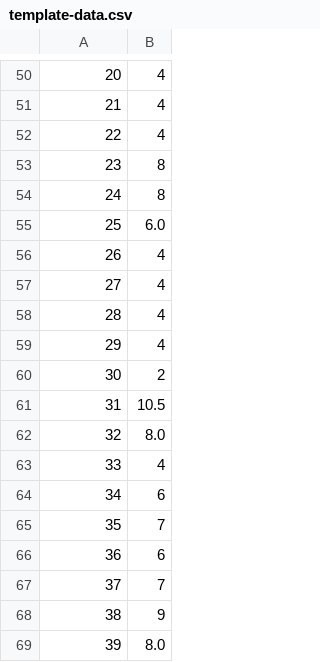
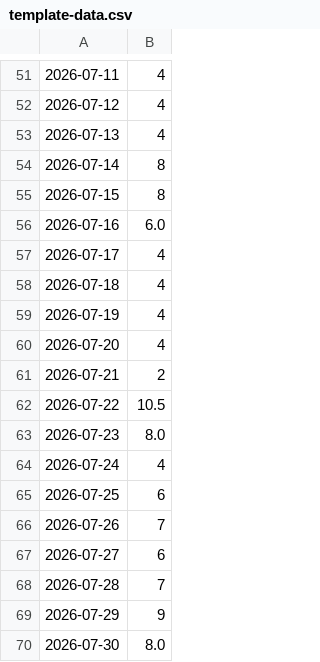
Before and after one commit to Nosh-H/Sleep-Debt-Sim, a CSV file: template-data.csv, drawn as a sheet; only a part is shown, gaps mark what is left out; the diff covers the shown part only.

```diff
--- a/template-data.csv
+++ b/template-data.csv
@@ -50,20 +51,20 @@
-20,4
-21,4
-22,4
-23,8
-24,8
-25,6.0
-26,4
-27,4
-28,4
-29,4
-30,2
-31,10.5
-32,8.0
-33,4
-34,6
-35,7
-36,6
-37,7
-38,9
-39,8.0
+2026-07-11,4
+2026-07-12,4
+2026-07-13,4
+2026-07-14,8
+2026-07-15,8
+2026-07-16,6.0
+2026-07-17,4
+2026-07-18,4
+2026-07-19,4
+2026-07-20,4
+2026-07-21,2
+2026-07-22,10.5
+2026-07-23,8.0
+2026-07-24,4
+2026-07-25,6
+2026-07-26,7
+2026-07-27,6
+2026-07-28,7
+2026-07-29,9
+2026-07-30,8.0
```
Also changed, not shown: 15 added rows, 14 removed rows and 35 edited cells elsewhere in this file, 1 other file.
